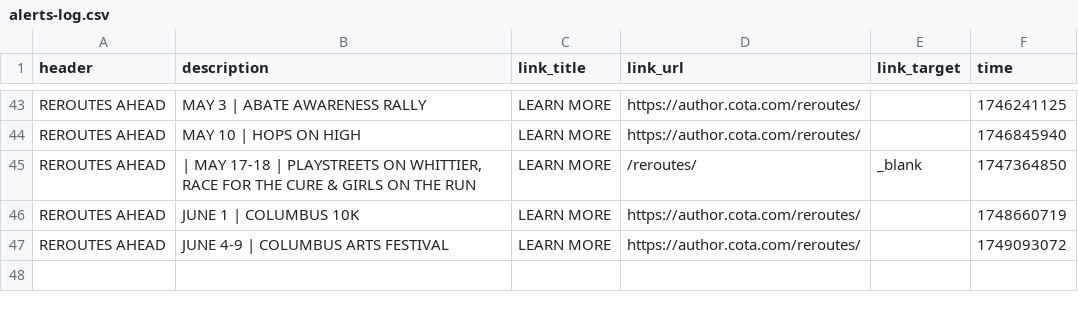
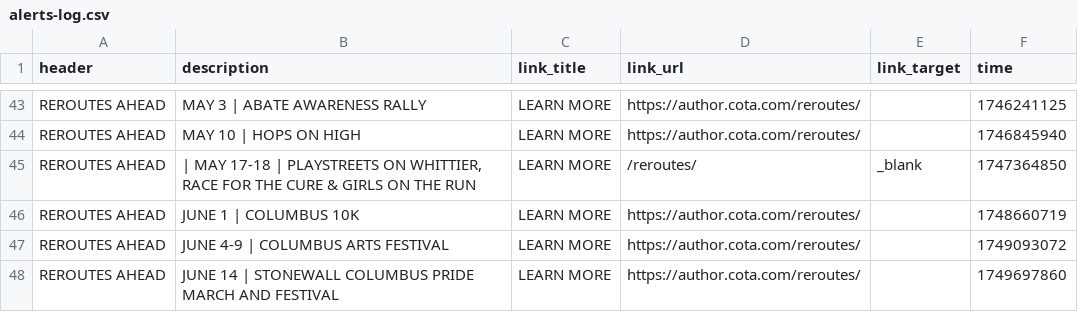
Before and after one commit to benlk/cota-reroute-pdf-rss, a CSV file: alerts-log.csv, drawn as a sheet; only a part is shown, gaps mark what is left out; the diff names each change by its address in the sheet, - before the commit and + after, or states it on an @@ line.

```diff
--- a/alerts-log.csv
+++ b/alerts-log.csv
+row 48: REROUTES AHEAD | JUNE 14 | STONEWALL COLUMBUS PRIDE MARCH AND FESTIVAL | LEARN MORE | https://author.cota.com/reroutes/ |  | 1749697860
```
Also changed, not shown: 1 other file.
